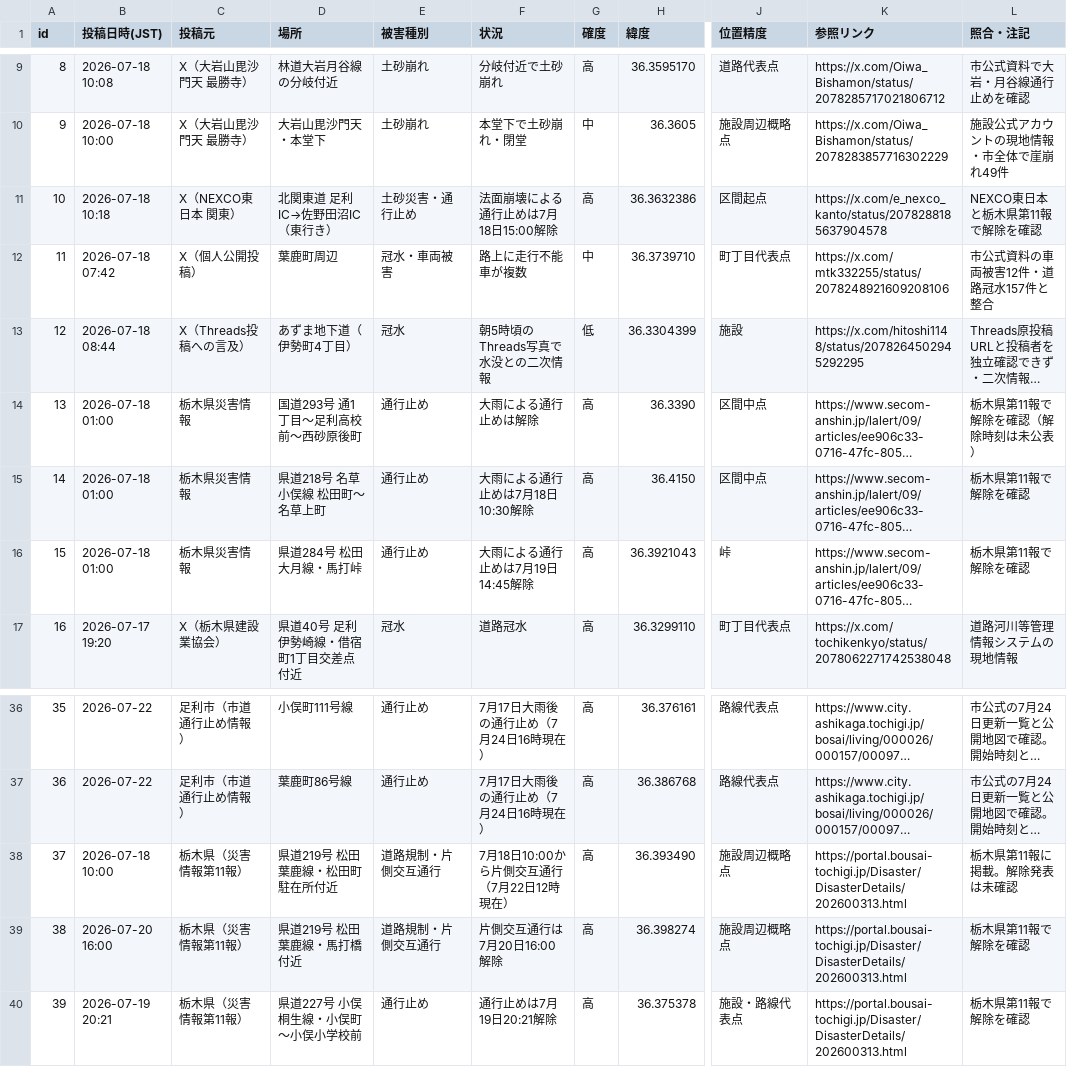
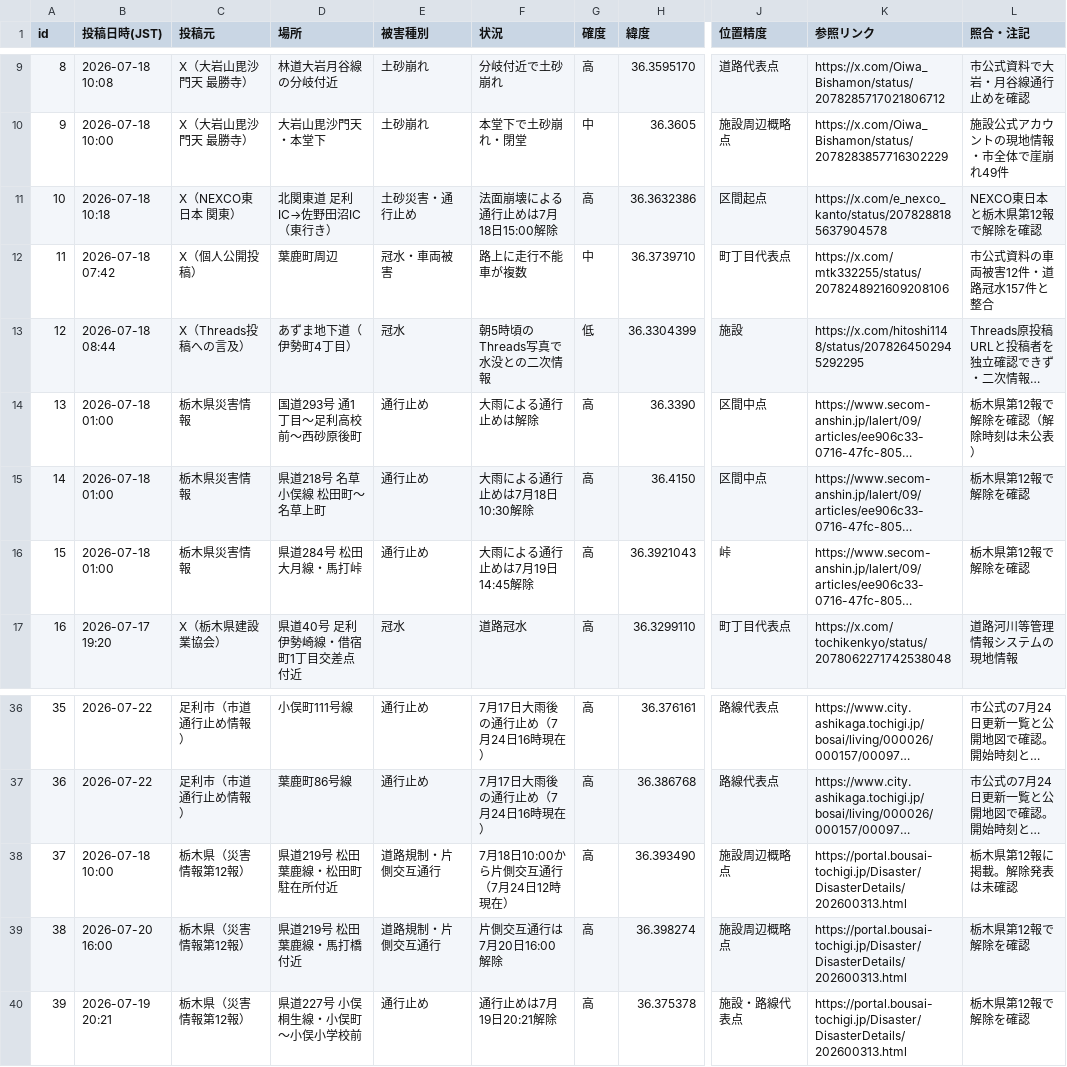
Before and after one commit to hasegawa9-prog/jichikai-homepage-test, a CSV file: ashikaga-flood-incidents.csv, drawn as a sheet; only a part is shown, gaps mark what is left out; long unchanged cells end in …; the diff names each change by its address in the sheet, - before the commit and + after, or states it on an @@ line.

```diff
--- a/ashikaga-flood-incidents.csv
+++ b/ashikaga-flood-incidents.csv
-L11 (照合・注記): NEXCO東日本と栃木県第11報で解除を確認
+L11 (照合・注記): NEXCO東日本と栃木県第12報で解除を確認
-L14 (照合・注記): 栃木県第11報で解除を確認（解除時刻は未公表）
+L14 (照合・注記): 栃木県第12報で解除を確認（解除時刻は未公表）
-L15:L16 (照合・注記): 栃木県第11報で解除を確認
+L15:L16 (照合・注記): 栃木県第12報で解除を確認
-C38:C40 (投稿元): 栃木県（災害情報第11報）
+C38:C40 (投稿元): 栃木県（災害情報第12報）
-F38 (状況): 7月18日10:00から片側交互通行（7月22日12時現在）
+F38 (状況): 7月18日10:00から片側交互通行（7月24日12時現在）
-L38 (照合・注記): 栃木県第11報に掲載。解除発表は未確認
+L38 (照合・注記): 栃木県第12報に掲載。解除発表は未確認
-L39:L40 (照合・注記): 栃木県第11報で解除を確認
+L39:L40 (照合・注記): 栃木県第12報で解除を確認
```
Also changed, not shown: kiryu-flood-incidents-from-2026-07-17.csv, ota-flood-incidents-from-2026-07-17.csv, 4 other files.
